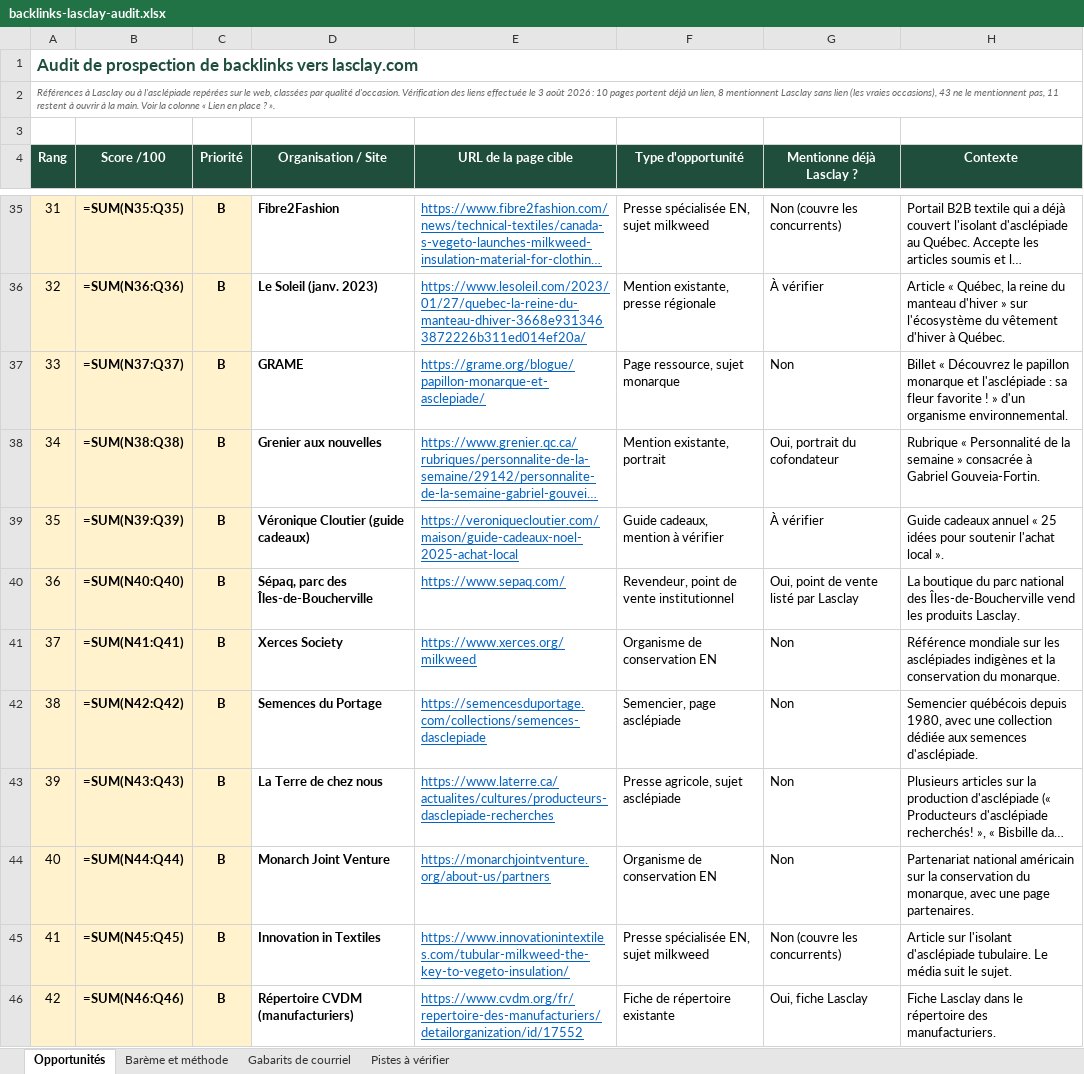
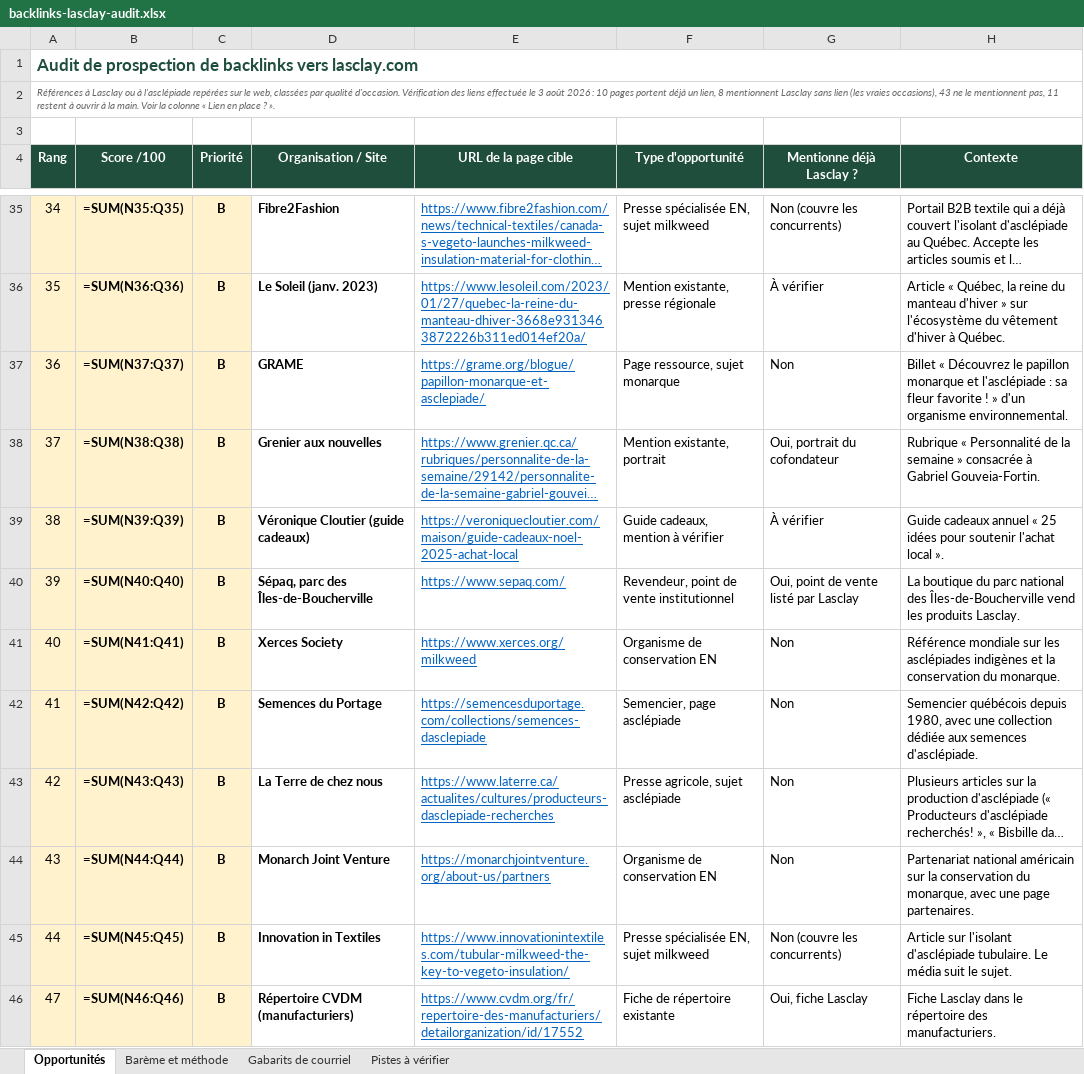
Before and after one commit to lasclay/missive-automations, an Excel workbook: seo/backlinks-lasclay-audit.xlsx, sheet Opportunités, drawn as a sheet; only a part is shown, gaps mark what is left out; long unchanged cells end in …; values as stored, in another font and other column widths than the file's, no borders; formulas without a stored value are shown as written; the diff covers the shown part only; the diff names each change by its address in the sheet, - before the commit and + after, or states it on an @@ line.

```diff
--- a/seo/backlinks-lasclay-audit.xlsx (sheet Opportunités)
+++ b/seo/backlinks-lasclay-audit.xlsx (sheet Opportunités)
-A35 (Rang): 31
+A35 (Rang): 34
-A36 (Rang): 32
+A36 (Rang): 35
-A37 (Rang): 33
+A37 (Rang): 36
-A38 (Rang): 34
+A38 (Rang): 37
-A39 (Rang): 35
+A39 (Rang): 38
-A40 (Rang): 36
+A40 (Rang): 39
-A41 (Rang): 37
+A41 (Rang): 40
-A42 (Rang): 38
+A42 (Rang): 41
-A43 (Rang): 39
+A43 (Rang): 42
-A44 (Rang): 40
+A44 (Rang): 43
-A45 (Rang): 41
+A45 (Rang): 44
-A46 (Rang): 42
+A46 (Rang): 47
```
Also changed, not shown: 6 added rows, 6 removed rows, 96 edited cells and cell formats elsewhere in this sheet.
